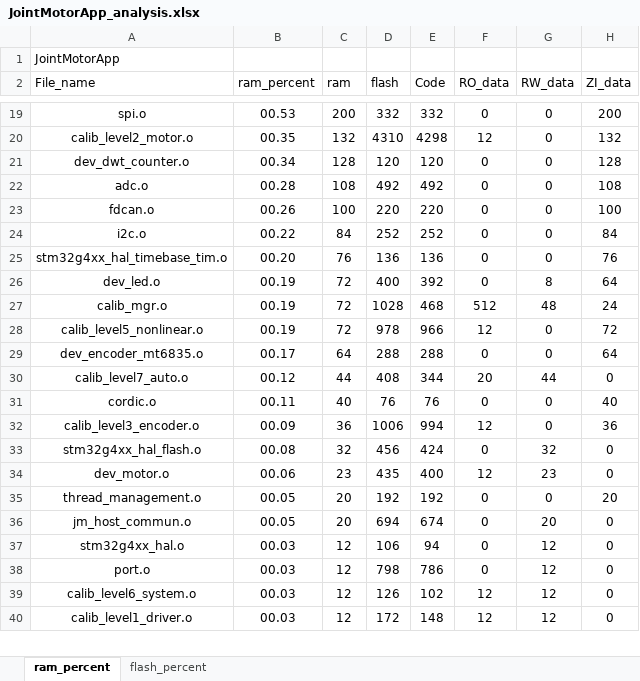
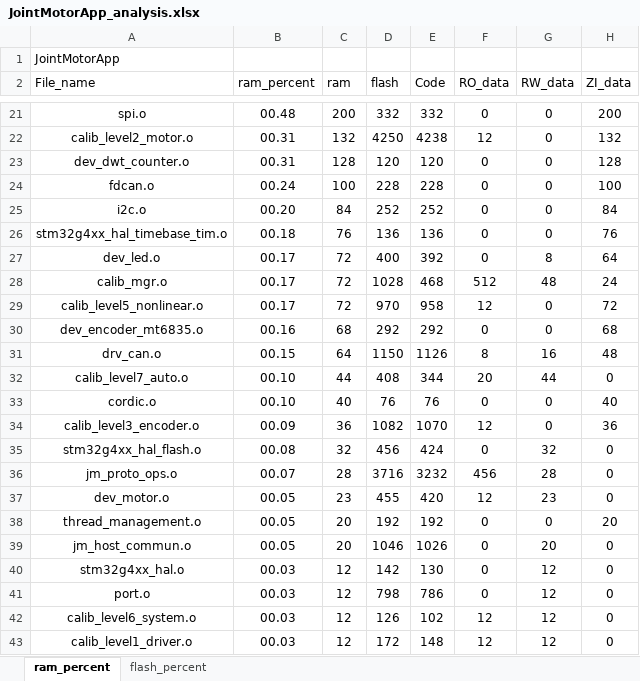
Before and after one commit to DalinYYYY/JM-App, an Excel workbook: Board/V1/MDK-ARM/JointMotorApp_analysis.xlsx, sheet ram_percent, drawn as a sheet; only a part is shown, gaps mark what is left out; values as stored, in another font and other column widths than the file's, no borders; charts and pictures and table styles not drawn; removed rows and columns are numbered as before the commit, all else as after; the diff covers the shown part only; the diff names each change by its address in the sheet, - before the commit and + after, or states it on an @@ line.

Commit message:
build(keil): 更新编译分析结果(DataHub重构后)
motor_info.o 闪存减少约7KB(移除字段级get/set, 改为表驱动dispatch),
jm_proto_ops.o/dev_commun_can.o 闪存增加对应协议层完善

```diff
--- a/Board/V1/MDK-ARM/JointMotorApp_analysis.xlsx (sheet ram_percent)
+++ b/Board/V1/MDK-ARM/JointMotorApp_analysis.xlsx (sheet ram_percent)
-B21 (ram_percent): 00.53
+B21 (ram_percent): 00.48
-B22 (ram_percent): 00.35
+B22 (ram_percent): 00.31
-D22 (flash): 4310
+D22 (flash): 4250
-E22 (Code): 4298
+E22 (Code): 4238
-B23 (ram_percent): 00.34
+B23 (ram_percent): 00.31
-row 22: adc.o | 00.28 | 108 | 492 | 492 | 0 | 0 | 108
-B24 (ram_percent): 00.26
+B24 (ram_percent): 00.24
-D24 (flash): 220
+D24 (flash): 228
-E24 (Code): 220
+E24 (Code): 228
-B25 (ram_percent): 00.22
+B25 (ram_percent): 00.20
-B26 (ram_percent): 00.20
+B26 (ram_percent): 00.18
-B27:B29 (ram_percent): 00.19
+B27:B29 (ram_percent): 00.17
-D29 (flash): 978
+D29 (flash): 970
-E29 (Code): 966
+E29 (Code): 958
-B30 (ram_percent): 00.17
+B30 (ram_percent): 00.16
-C30 (ram): 64
+C30 (ram): 68
-D30 (flash): 288
+D30 (flash): 292
-E30 (Code): 288
+E30 (Code): 292
-H30 (ZI_data): 64
+H30 (ZI_data): 68
+row 31: drv_can.o | 00.15 | 64 | 1150 | 1126 | 8 | 16 | 48
-B32 (ram_percent): 00.12
+B32 (ram_percent): 00.10
-B33 (ram_percent): 00.11
+B33 (ram_percent): 00.10
-D34 (flash): 1006
+D34 (flash): 1082
-E34 (Code): 994
+E34 (Code): 1070
+row 36: jm_proto_ops.o | 00.07 | 28 | 3716 | 3232 | 456 | 28 | 0
-B37 (ram_percent): 00.06
+B37 (ram_percent): 00.05
-D37 (flash): 435
+D37 (flash): 455
-E37 (Code): 400
+E37 (Code): 420
-D39 (flash): 694
+D39 (flash): 1046
-E39 (Code): 674
+E39 (Code): 1026
-D40 (flash): 106
+D40 (flash): 142
-E40 (Code): 94
+E40 (Code): 130
```
Also changed, not shown: 6 added rows, 1 removed row and 44 edited cells elsewhere in this sheet, sheet flash_percent, charts or pictures, 5 other files.
